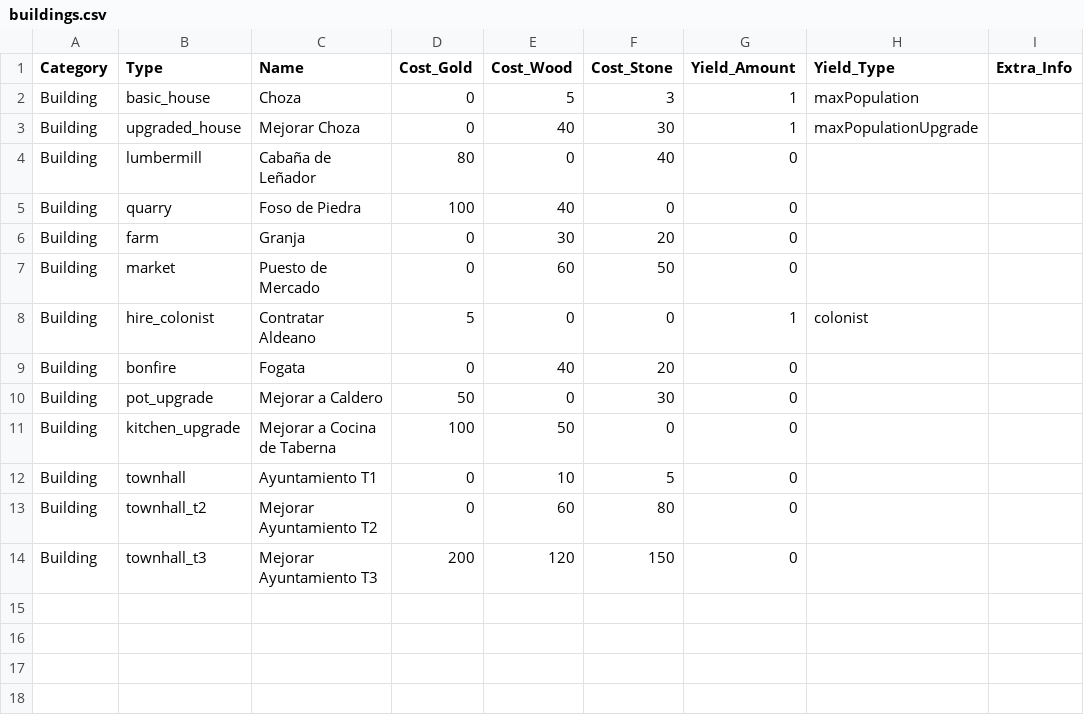
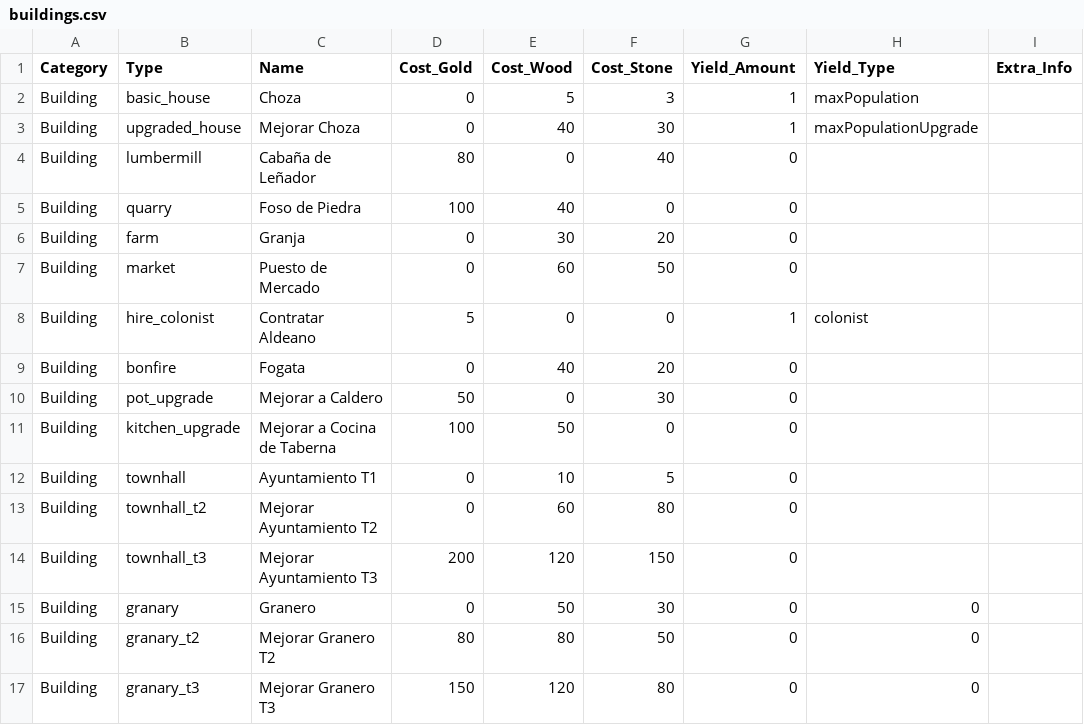
Before and after one commit to Chirl89/farm-colony-idle-game, a CSV file: src/data/buildings.csv, drawn as a sheet; the diff names each change by its address in the sheet, - before the commit and + after, or states it on an @@ line.

```diff
--- a/src/data/buildings.csv
+++ b/src/data/buildings.csv
+row 15: Building | granary | Granero | 0 | 50 | 30 | 0 | 0
+row 16: Building | granary_t2 | Mejorar Granero T2 | 80 | 80 | 50 | 0 | 0
+row 17: Building | granary_t3 | Mejorar Granero T3 | 150 | 120 | 80 | 0 | 0
```
Also changed, not shown: src/data/prices.csv, src/data/production.csv, 11 other files.
